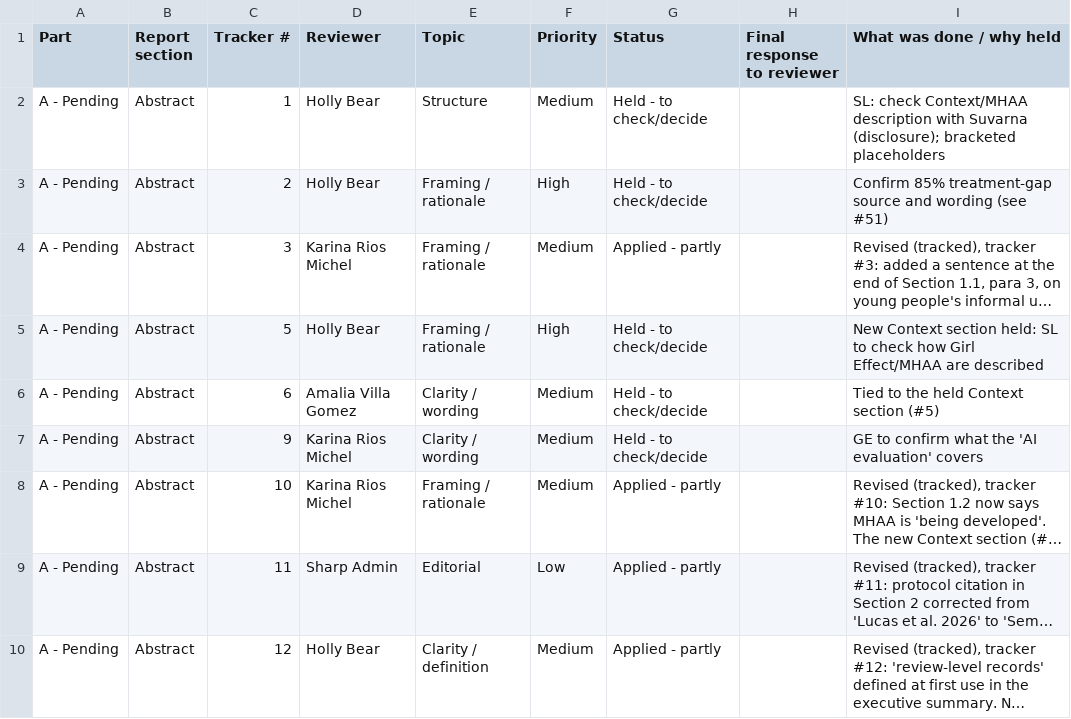
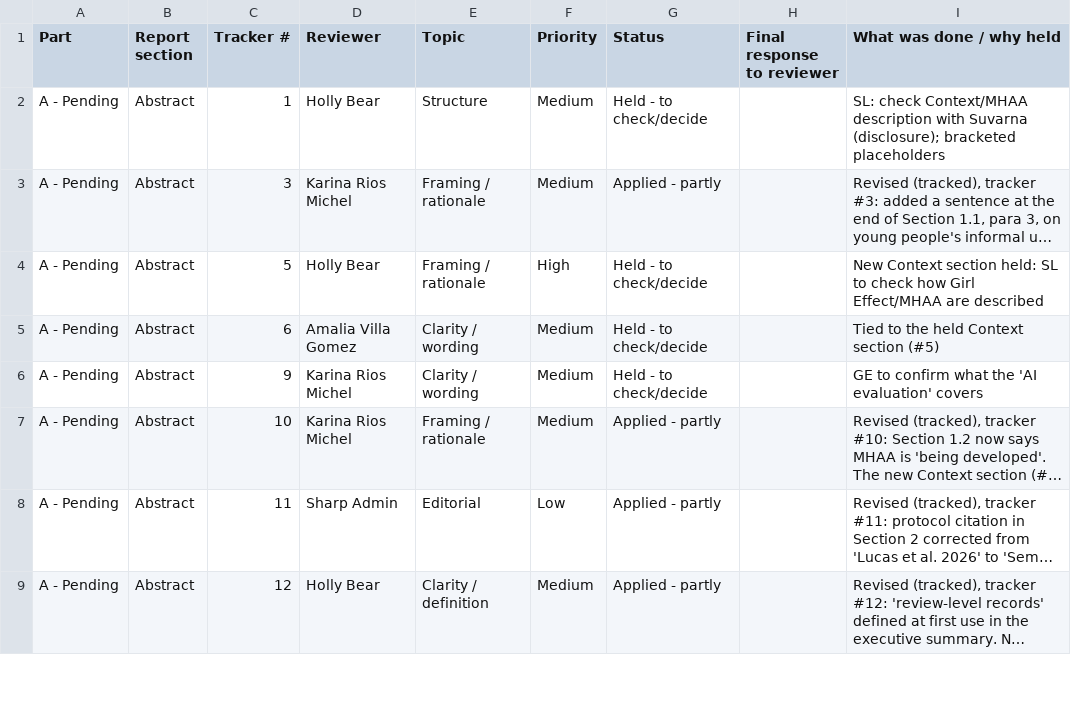
Before and after one commit to sawalee-3ie/mhaa-ge-rapid-review-revisions-Nov, a CSV file: Report-revision/RR_tracked_revision_log_Nov-24-2026.csv, drawn as a sheet; only a part is shown; long unchanged cells end in …; removed rows and columns are numbered as before the commit, all else as after; the diff covers the shown part only; the diff names each change by its address in the sheet, - before the commit and + after, or states it on an @@ line.

```diff
--- a/Report-revision/RR_tracked_revision_log_Nov-24-2026.csv
+++ b/Report-revision/RR_tracked_revision_log_Nov-24-2026.csv
-row 3: A - Pending | Abstract | 2 | Holly Bear | Framing / rationale | High | Held - to check/decide |  | Confirm 85% treatment-gap source and wording (see #51)
```
Also changed, not shown: 2 added rows and 1 removed row elsewhere in this file, 4 other files.
